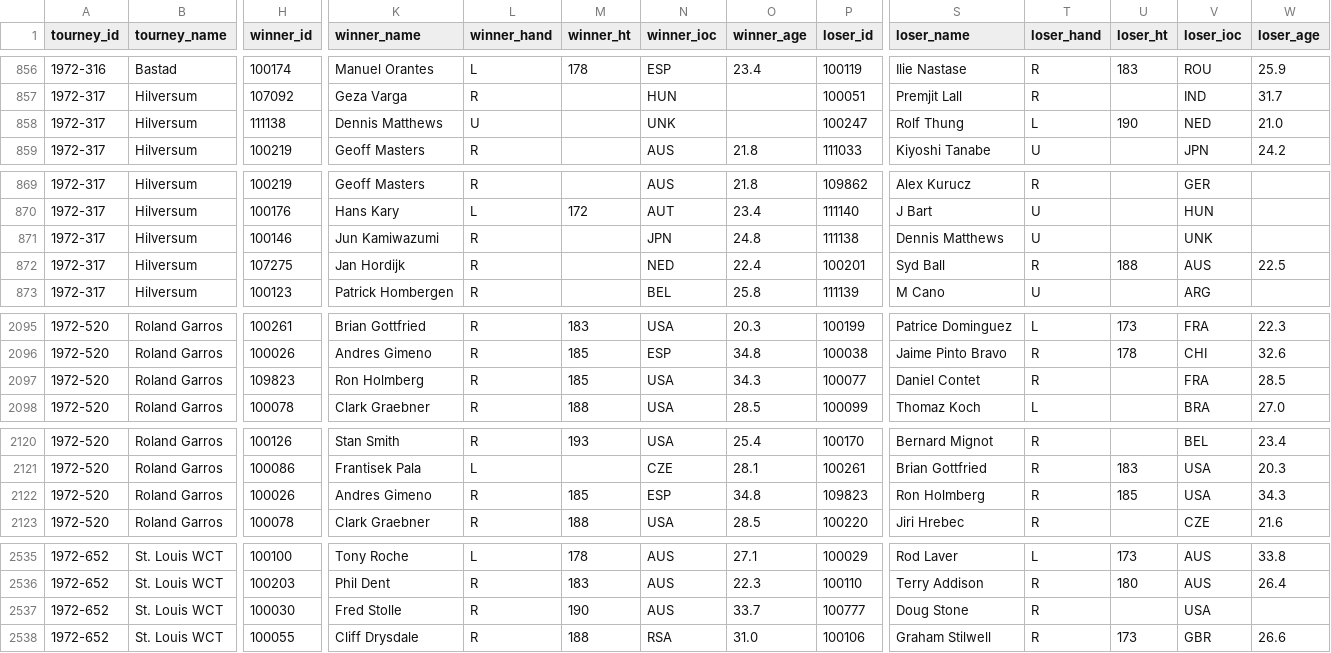
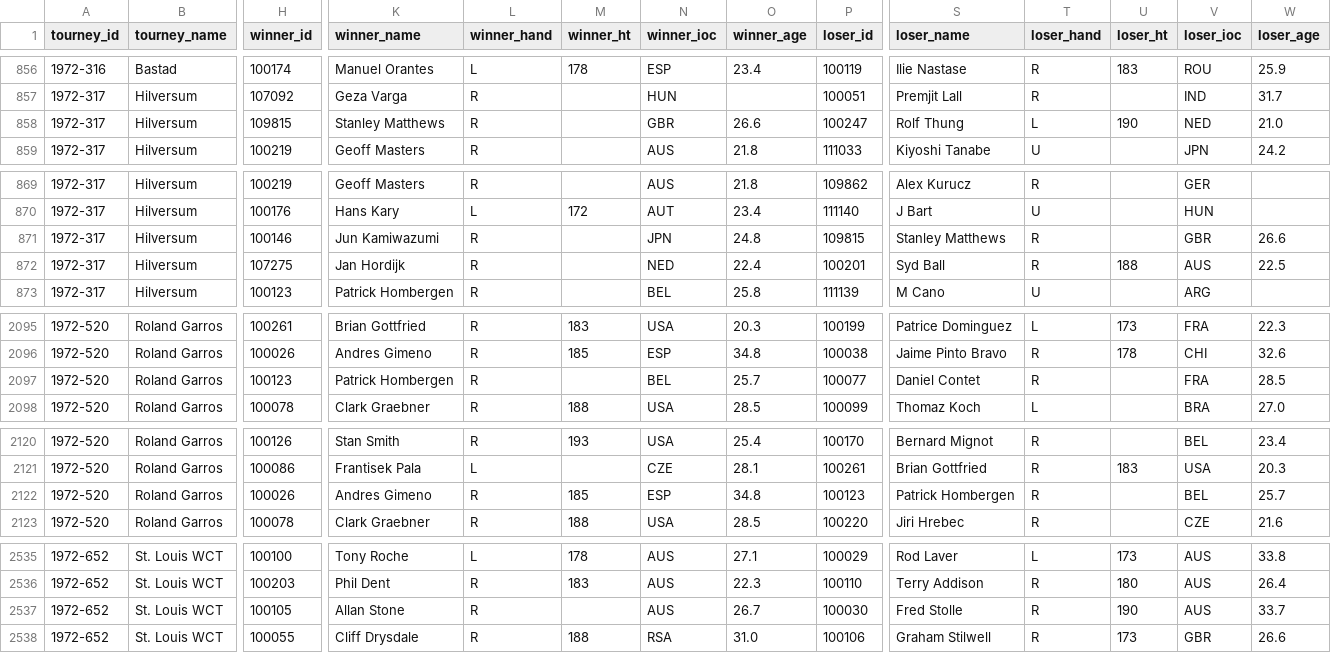
Before and after one commit to JeffSackmann/tennis_atp, a CSV file: atp_matches_1972.csv, drawn as a sheet; only a part is shown, gaps mark what is left out; the diff covers the shown part only; the diff names each change by its address in the sheet, - before the commit and + after, or states it on an @@ line.

```diff
--- a/atp_matches_1972.csv
+++ b/atp_matches_1972.csv
-H858 (winner_id): 111138
+H858 (winner_id): 109815
-K858 (winner_name): Dennis Matthews
+K858 (winner_name): Stanley Matthews
-L858 (winner_hand): U
+L858 (winner_hand): R
-N858 (winner_ioc): UNK
+N858 (winner_ioc): GBR
-O858 (winner_age): (empty)
+O858 (winner_age): 26.6
-P871 (loser_id): 111138
+P871 (loser_id): 109815
-S871 (loser_name): Dennis Matthews
+S871 (loser_name): Stanley Matthews
-T871 (loser_hand): U
+T871 (loser_hand): R
-V871 (loser_ioc): UNK
+V871 (loser_ioc): GBR
-W871 (loser_age): (empty)
+W871 (loser_age): 26.6
-H2097 (winner_id): 109823
+H2097 (winner_id): 100123
-K2097 (winner_name): Ron Holmberg
+K2097 (winner_name): Patrick Hombergen
-M2097 (winner_ht): 185
+M2097 (winner_ht): (empty)
-N2097 (winner_ioc): USA
+N2097 (winner_ioc): BEL
-O2097 (winner_age): 34.3
+O2097 (winner_age): 25.7
-P2122 (loser_id): 109823
+P2122 (loser_id): 100123
-S2122 (loser_name): Ron Holmberg
+S2122 (loser_name): Patrick Hombergen
-U2122 (loser_ht): 185
+U2122 (loser_ht): (empty)
-V2122 (loser_ioc): USA
+V2122 (loser_ioc): BEL
-W2122 (loser_age): 34.3
+W2122 (loser_age): 25.7
-H2537 (winner_id): 100030
+H2537 (winner_id): 100105
-K2537 (winner_name): Fred Stolle
+K2537 (winner_name): Allan Stone
-M2537 (winner_ht): 190
+M2537 (winner_ht): (empty)
-O2537 (winner_age): 33.7
+O2537 (winner_age): 26.7
-P2537 (loser_id): 100777
+P2537 (loser_id): 100030
-S2537 (loser_name): Doug Stone
+S2537 (loser_name): Fred Stolle
-U2537 (loser_ht): (empty)
+U2537 (loser_ht): 190
-V2537 (loser_ioc): USA
+V2537 (loser_ioc): AUS
-W2537 (loser_age): (empty)
+W2537 (loser_age): 33.7
```
Also changed, not shown: 15 edited cells elsewhere in this file, 1 other file.
